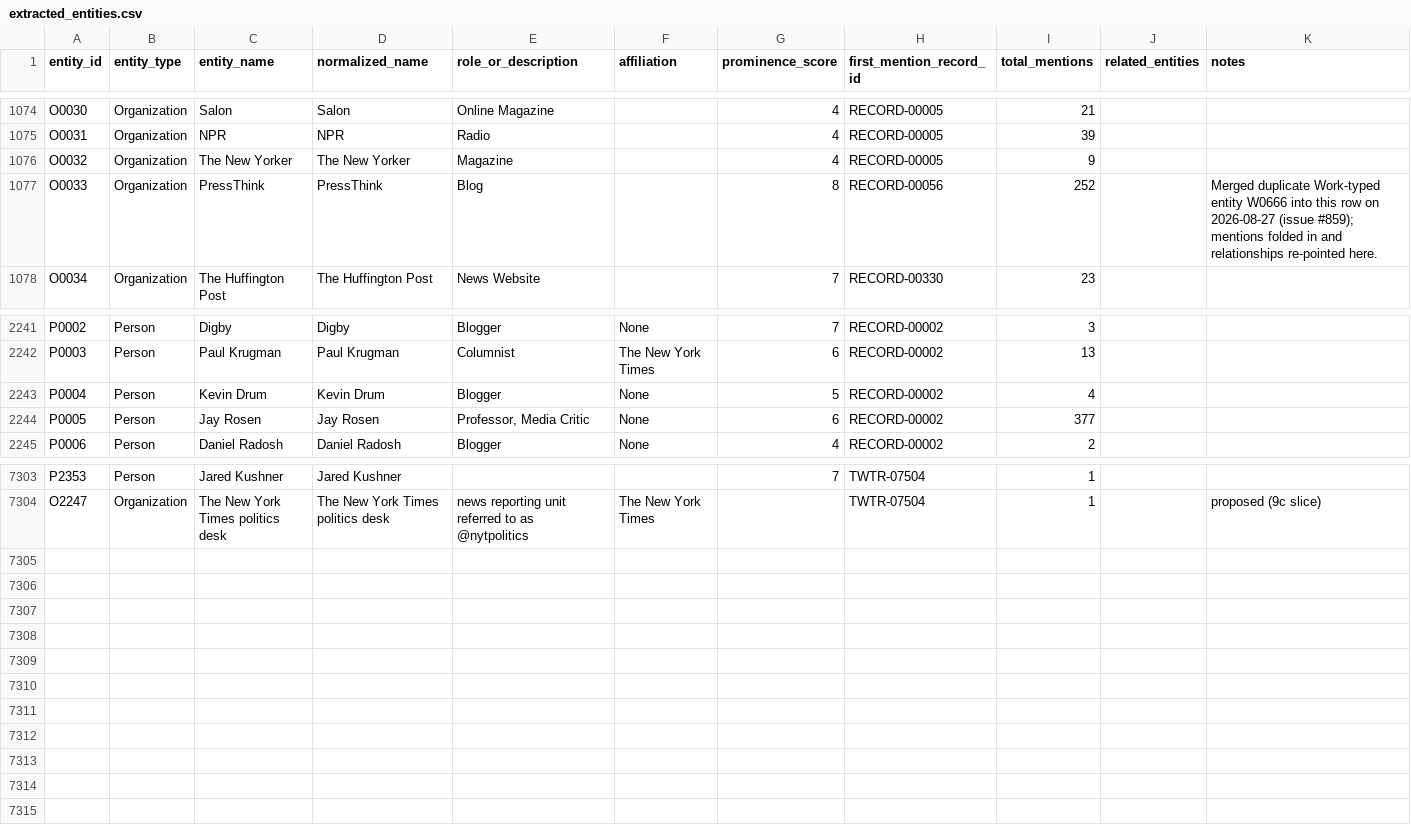
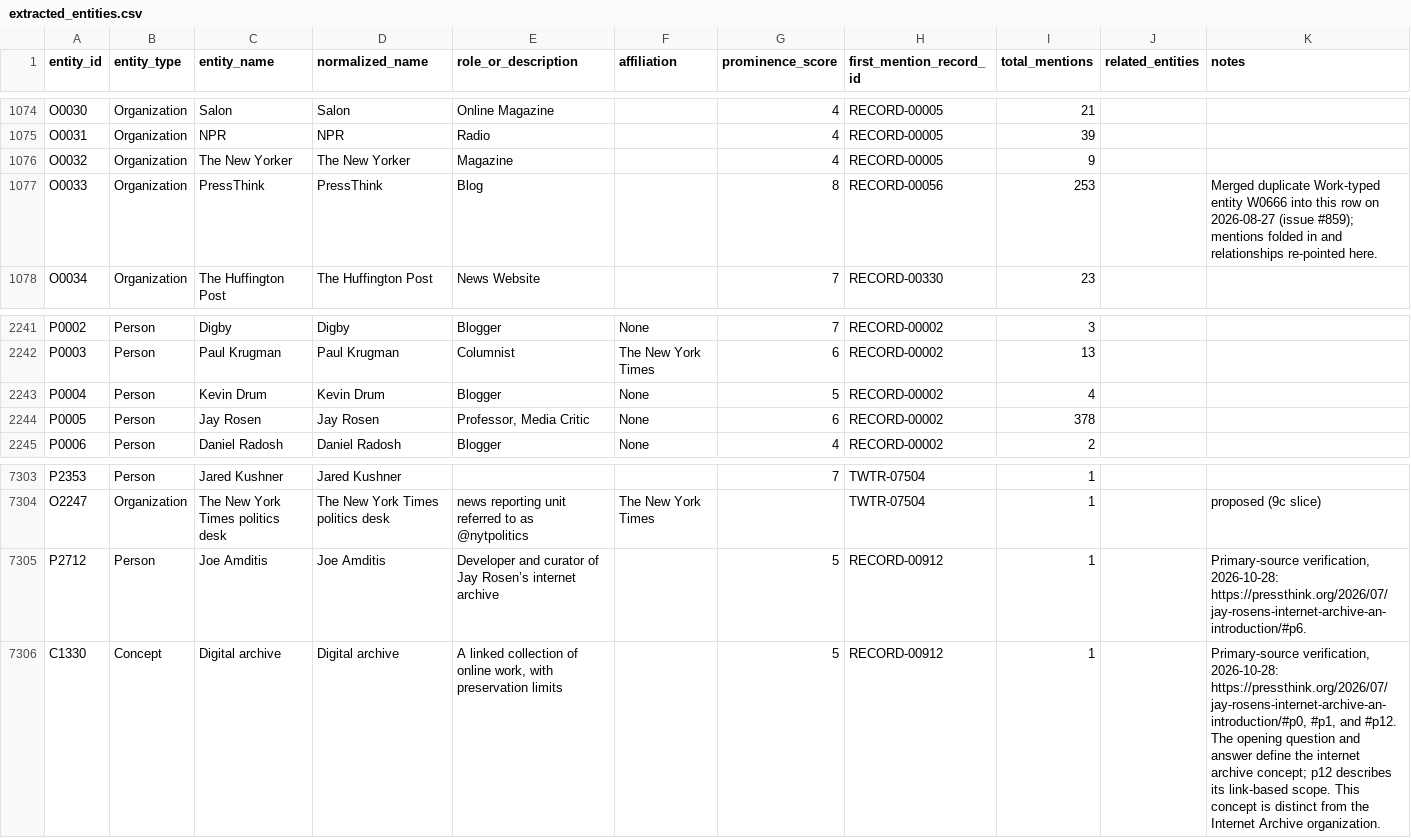
Before and after one commit to jamditis/rosen-frontend, a CSV file: data/extracted_entities.csv, drawn as a sheet; only a part is shown, gaps mark what is left out.

Commit message:
Keep the archive introduction attributable and connected to its sources

```diff
--- a/data/extracted_entities.csv
+++ b/data/extracted_entities.csv
@@ -1076,3 +1076,3 @@ O0031,Organization,NPR,NPR,Radio,,4,RECORD-00005,39,,
 O0032,Organization,The New Yorker,The New Yorker,Magazine,,4,RECORD-00005,9,,
-O0033,Organization,PressThink,PressThink,Blog,,8,RECORD-00056,252,,Merged duplicate Work-typed entity W0666 into this row on 2026-08-27 (issue #859); mentions folded in and relationships re-pointed here.
+O0033,Organization,PressThink,PressThink,Blog,,8,RECORD-00056,253,,Merged duplicate Work-typed entity W0666 into this row on 2026-08-27 (issue #859); mentions folded in and relationships re-pointed here.
 O0034,Organization,The Huffington Post,The Huffington Post,News Website,,7,RECORD-00330,23,,
@@ -2243,3 +2243,3 @@ P0003,Person,Paul Krugman,Paul Krugman,Columnist,The New York Times,6,RECORD-000
 P0004,Person,Kevin Drum,Kevin Drum,Blogger,None,5,RECORD-00002,4,,
-P0005,Person,Jay Rosen,Jay Rosen,"Professor, Media Critic",None,6,RECORD-00002,377,,
+P0005,Person,Jay Rosen,Jay Rosen,"Professor, Media Critic",None,6,RECORD-00002,378,,
 P0006,Person,Daniel Radosh,Daniel Radosh,Blogger,None,4,RECORD-00002,2,,
@@ -7304 +7304,3 @@ P2353,Person,Jared Kushner,Jared Kushner,,,7,TWTR-07504,1,,
 O2247,Organization,The New York Times politics desk,The New York Times politics desk,news reporting unit referred to as @nytpolitics,The New York Times,,TWTR-07504,1,,proposed (9c slice)
+P2712,Person,Joe Amditis,Joe Amditis,Developer and curator of Jay Rosen’s internet archive,,5,RECORD-00912,1,,"Primary-source verification, 2026-10-28: https://pressthink.org/2026/07/jay-rosens-internet-archive-an-introduction/#p6."
+C1330,Concept,Digital archive,Digital archive,"A linked collection of online work, with preservation limits",,5,RECORD-00912,1,,"Primary-source verification, 2026-10-28: https://pressthink.org/2026/07/jay-rosens-internet-archive-an-introduction/#p0, #p1, and #p12. The opening question and answer define the internet archive concept; p12 describes its link-based scope. This concept is distinct from the Internet Archive organization."
```
Also changed, not shown: 17 other files.
